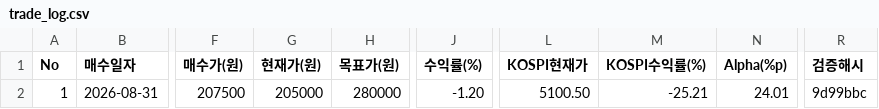
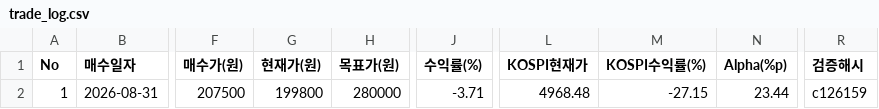
Before and after one commit to hoon4056/equity-research-portfolio, a CSV file: data/trade_log.csv, drawn as a sheet; only a part is shown, gaps mark what is left out; the diff names each change by its address in the sheet, - before the commit and + after, or states it on an @@ line.

Commit message:
fix(portfolio): 2026-11-17 일일 정산 반영 (Alpha +23.44%p, KOSPI 4,968.48pt)
- 2026-11-17 확정 종가: 현대글로비스 199,800원(-2.54%), KOSPI 4,968.48pt(-2.59%)
  → 5,000선 붕괴(2/2 이후 9개월여 만), 4거래일 연속 하락, 외국인 1조4,430억 순매도
- 누적 수익률 -3.71% vs KOSPI -27.15% → 누적 Alpha +23.44%p
  (%p 베이스 효과로 11-16 +24.01%p 대비 -0.57%p, 일간 알파는 +0.05%p, 상대지수 1.322배)
- MDD -17.14% vs KOSPI -29.83%(+12.69%p 방어), IR 3.13 / Beta 0.59 / TE 43.19% / Sharpe -0.16
- 목표가 280,000원 잔여 상승여력 +40.14%, 손절선 170,000원 안전마진 +17.53% (터치 없음)
- DART: 2026-11-17 신규 공시 0건. 11-13 접수 주요주주 거래계획보고서를 신규 반영
  (PROJECT GUARDIAN HOLDINGS LIMITED → 교원라이프 80,249주 현물감자 대가, 지분 10.00%→9.89%)
- 정합화: portfolio.json BD 지분 11.25%→12.47%, 대시보드(README/index.html/app.py) 11-17 기준 갱신
- trade_log 검증해시 c126159 (SHA-256 기반)

```diff
--- a/data/trade_log.csv
+++ b/data/trade_log.csv
-G2 (현재가(원)): 205000
+G2 (현재가(원)): 199800
-J2 (수익률(%)): -1.20
+J2 (수익률(%)): -3.71
-L2 (KOSPI현재가): 5100.50
+L2 (KOSPI현재가): 4968.48
-M2 (KOSPI수익률(%)): -25.21
+M2 (KOSPI수익률(%)): -27.15
-N2 (Alpha(%p)): 24.01
+N2 (Alpha(%p)): 23.44
-R2 (검증해시): 9d99bbc
+R2 (검증해시): c126159
```
Also changed, not shown: 5 other files.
